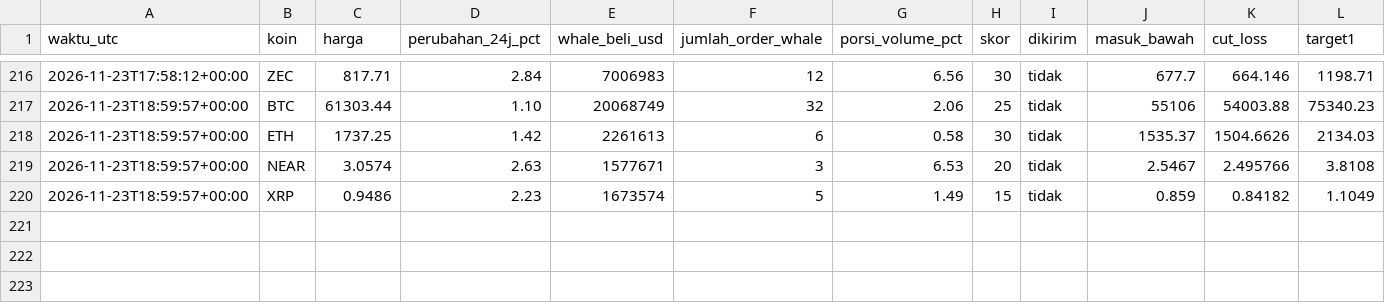
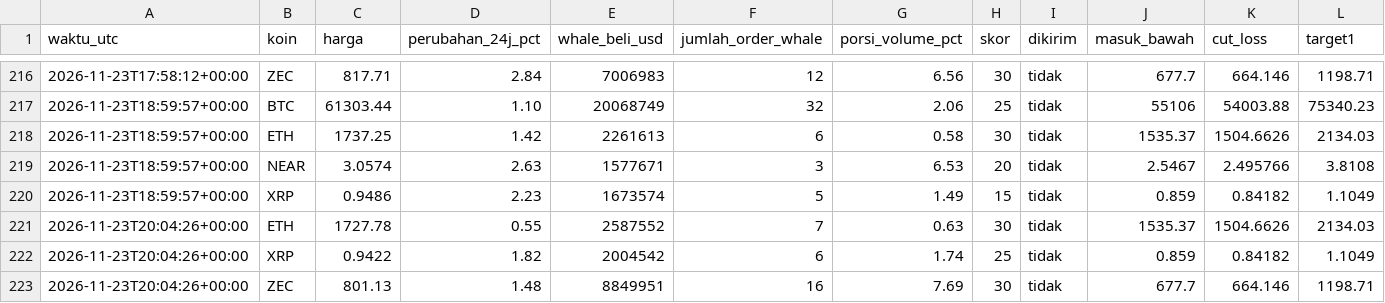
Before and after one commit to Ilhamikir/whale-tracker-v2, a CSV file: sinyal_log.csv, drawn as a sheet; only a part is shown, gaps mark what is left out; rows hold the shown columns only; the diff names each change by its address in the sheet, - before the commit and + after, or states it on an @@ line.

Commit message:
Pembaruan whale tracker

```diff
--- a/sinyal_log.csv
+++ b/sinyal_log.csv
+row 221: 2026-11-23T20:04:26+00:00 | ETH | 1727.78 | 0.55 | 2587552 | 7 | 0.63 | 30 | tidak | 1535.37 | 1504.6626 | 2134.03
+row 222: 2026-11-23T20:04:26+00:00 | XRP | 0.9422 | 1.82 | 2004542 | 6 | 1.74 | 25 | tidak | 0.859 | 0.84182 | 1.1049
+row 223: 2026-11-23T20:04:26+00:00 | ZEC | 801.13 | 1.48 | 8849951 | 16 | 7.69 | 30 | tidak | 677.7 | 664.146 | 1198.71
```
Also changed, not shown: 1 other file.
